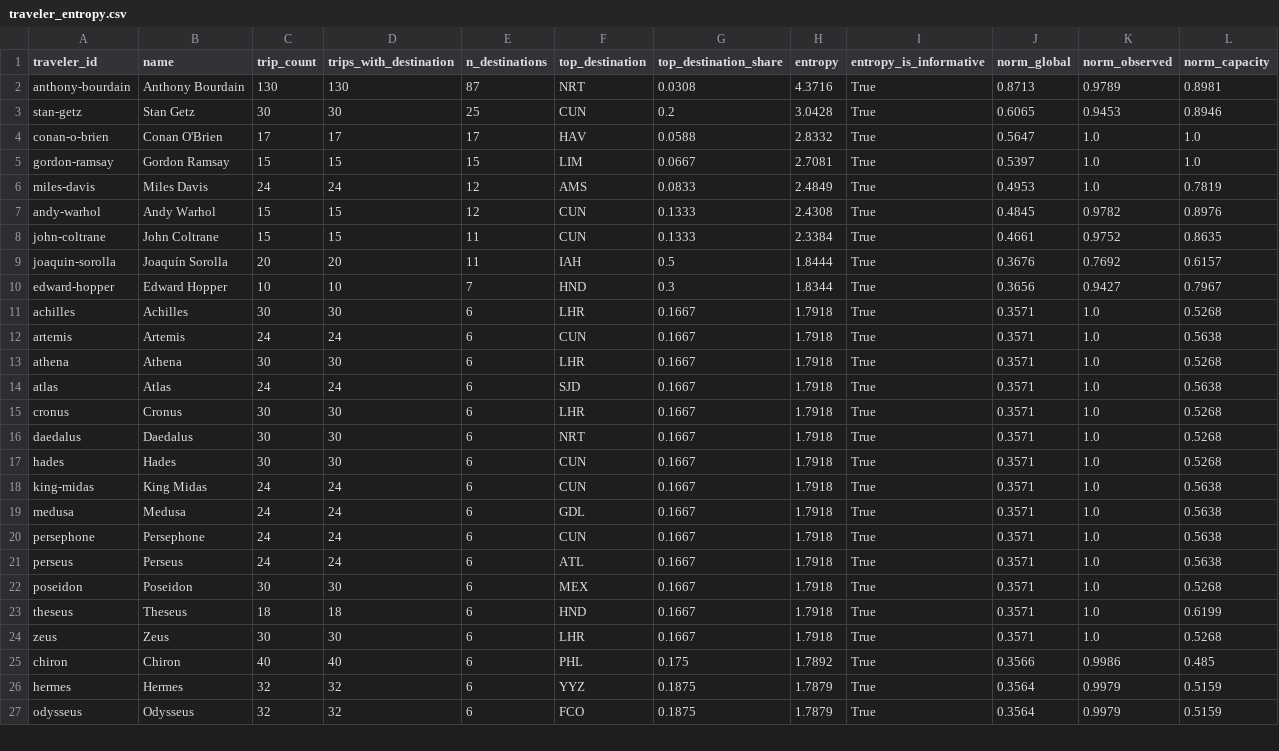
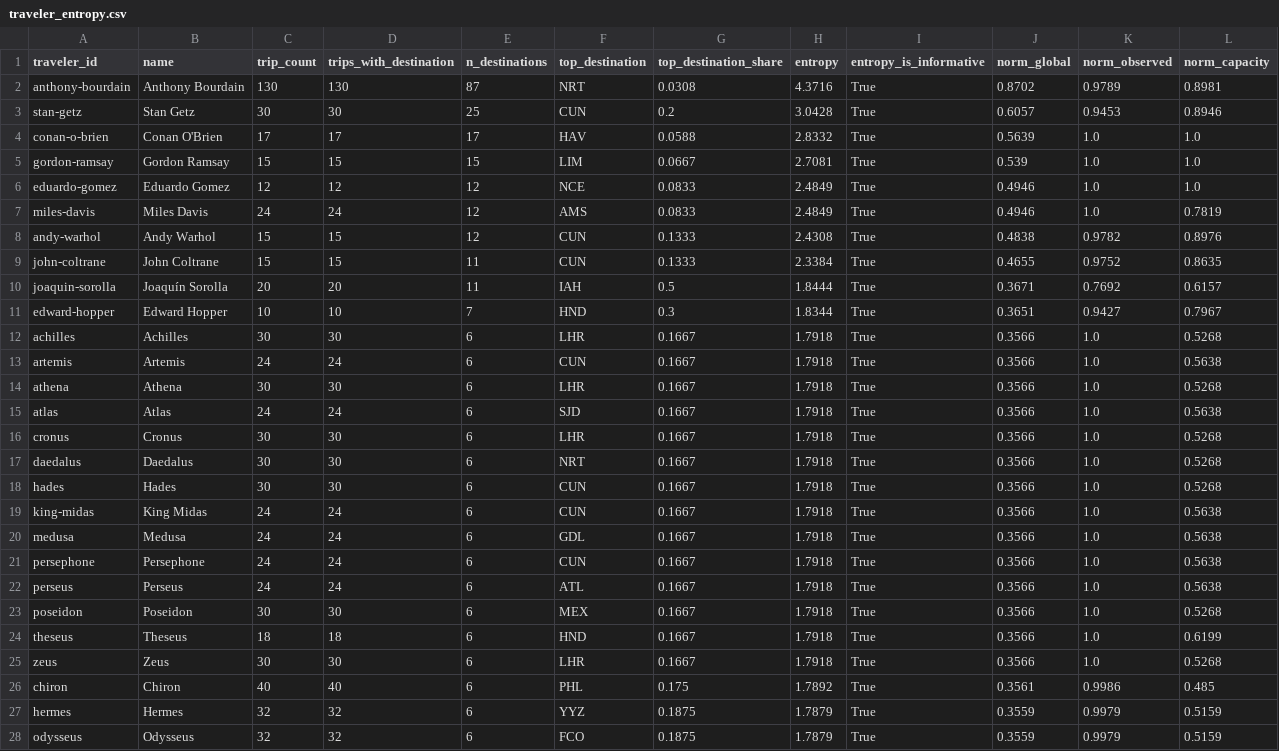
Before and after one commit to ivan-sepulveda/when-where, a CSV file: data/processed/multiple/traveler_entropy.csv, drawn as a sheet; only a part is shown; the diff covers the shown part only.

```diff
--- a/data/processed/multiple/traveler_entropy.csv
+++ b/data/processed/multiple/traveler_entropy.csv
@@ -1,27 +1,28 @@
 traveler_id,name,trip_count,trips_with_destination,n_destinations,top_destination,top_destination_share,entropy,entropy_is_informative,norm_global,norm_observed,norm_capacity
-anthony-bourdain,Anthony Bourdain,130,130,87,NRT,0.0308,4.3716,True,0.8713,0.9789,0.8981
-stan-getz,Stan Getz,30,30,25,CUN,0.2,3.0428,True,0.6065,0.9453,0.8946
-conan-o-brien,Conan O'Brien,17,17,17,HAV,0.0588,2.8332,True,0.5647,1.0,1.0
-gordon-ramsay,Gordon Ramsay,15,15,15,LIM,0.0667,2.7081,True,0.5397,1.0,1.0
-miles-davis,Miles Davis,24,24,12,AMS,0.0833,2.4849,True,0.4953,1.0,0.7819
-andy-warhol,Andy Warhol,15,15,12,CUN,0.1333,2.4308,True,0.4845,0.9782,0.8976
-john-coltrane,John Coltrane,15,15,11,CUN,0.1333,2.3384,True,0.4661,0.9752,0.8635
-joaquin-sorolla,Joaquín Sorolla,20,20,11,IAH,0.5,1.8444,True,0.3676,0.7692,0.6157
-edward-hopper,Edward Hopper,10,10,7,HND,0.3,1.8344,True,0.3656,0.9427,0.7967
-achilles,Achilles,30,30,6,LHR,0.1667,1.7918,True,0.3571,1.0,0.5268
-artemis,Artemis,24,24,6,CUN,0.1667,1.7918,True,0.3571,1.0,0.5638
-athena,Athena,30,30,6,LHR,0.1667,1.7918,True,0.3571,1.0,0.5268
-atlas,Atlas,24,24,6,SJD,0.1667,1.7918,True,0.3571,1.0,0.5638
-cronus,Cronus,30,30,6,LHR,0.1667,1.7918,True,0.3571,1.0,0.5268
-daedalus,Daedalus,30,30,6,NRT,0.1667,1.7918,True,0.3571,1.0,0.5268
-hades,Hades,30,30,6,CUN,0.1667,1.7918,True,0.3571,1.0,0.5268
-king-midas,King Midas,24,24,6,CUN,0.1667,1.7918,True,0.3571,1.0,0.5638
-medusa,Medusa,24,24,6,GDL,0.1667,1.7918,True,0.3571,1.0,0.5638
-persephone,Persephone,24,24,6,CUN,0.1667,1.7918,True,0.3571,1.0,0.5638
-perseus,Perseus,24,24,6,ATL,0.1667,1.7918,True,0.3571,1.0,0.5638
-poseidon,Poseidon,30,30,6,MEX,0.1667,1.7918,True,0.3571,1.0,0.5268
-theseus,Theseus,18,18,6,HND,0.1667,1.7918,True,0.3571,1.0,0.6199
-zeus,Zeus,30,30,6,LHR,0.1667,1.7918,True,0.3571,1.0,0.5268
-chiron,Chiron,40,40,6,PHL,0.175,1.7892,True,0.3566,0.9986,0.485
-hermes,Hermes,32,32,6,YYZ,0.1875,1.7879,True,0.3564,0.9979,0.5159
-odysseus,Odysseus,32,32,6,FCO,0.1875,1.7879,True,0.3564,0.9979,0.5159
+anthony-bourdain,Anthony Bourdain,130,130,87,NRT,0.0308,4.3716,True,0.8702,0.9789,0.8981
+stan-getz,Stan Getz,30,30,25,CUN,0.2,3.0428,True,0.6057,0.9453,0.8946
+conan-o-brien,Conan O'Brien,17,17,17,HAV,0.0588,2.8332,True,0.5639,1.0,1.0
+gordon-ramsay,Gordon Ramsay,15,15,15,LIM,0.0667,2.7081,True,0.539,1.0,1.0
+eduardo-gomez,Eduardo Gomez,12,12,12,NCE,0.0833,2.4849,True,0.4946,1.0,1.0
+miles-davis,Miles Davis,24,24,12,AMS,0.0833,2.4849,True,0.4946,1.0,0.7819
+andy-warhol,Andy Warhol,15,15,12,CUN,0.1333,2.4308,True,0.4838,0.9782,0.8976
+john-coltrane,John Coltrane,15,15,11,CUN,0.1333,2.3384,True,0.4655,0.9752,0.8635
+joaquin-sorolla,Joaquín Sorolla,20,20,11,IAH,0.5,1.8444,True,0.3671,0.7692,0.6157
+edward-hopper,Edward Hopper,10,10,7,HND,0.3,1.8344,True,0.3651,0.9427,0.7967
+achilles,Achilles,30,30,6,LHR,0.1667,1.7918,True,0.3566,1.0,0.5268
+artemis,Artemis,24,24,6,CUN,0.1667,1.7918,True,0.3566,1.0,0.5638
+athena,Athena,30,30,6,LHR,0.1667,1.7918,True,0.3566,1.0,0.5268
+atlas,Atlas,24,24,6,SJD,0.1667,1.7918,True,0.3566,1.0,0.5638
+cronus,Cronus,30,30,6,LHR,0.1667,1.7918,True,0.3566,1.0,0.5268
+daedalus,Daedalus,30,30,6,NRT,0.1667,1.7918,True,0.3566,1.0,0.5268
+hades,Hades,30,30,6,CUN,0.1667,1.7918,True,0.3566,1.0,0.5268
+king-midas,King Midas,24,24,6,CUN,0.1667,1.7918,True,0.3566,1.0,0.5638
+medusa,Medusa,24,24,6,GDL,0.1667,1.7918,True,0.3566,1.0,0.5638
+persephone,Persephone,24,24,6,CUN,0.1667,1.7918,True,0.3566,1.0,0.5638
+perseus,Perseus,24,24,6,ATL,0.1667,1.7918,True,0.3566,1.0,0.5638
+poseidon,Poseidon,30,30,6,MEX,0.1667,1.7918,True,0.3566,1.0,0.5268
+theseus,Theseus,18,18,6,HND,0.1667,1.7918,True,0.3566,1.0,0.6199
+zeus,Zeus,30,30,6,LHR,0.1667,1.7918,True,0.3566,1.0,0.5268
+chiron,Chiron,40,40,6,PHL,0.175,1.7892,True,0.3561,0.9986,0.485
+hermes,Hermes,32,32,6,YYZ,0.1875,1.7879,True,0.3559,0.9979,0.5159
+odysseus,Odysseus,32,32,6,FCO,0.1875,1.7879,True,0.3559,0.9979,0.5159
```
Also changed, not shown: 1 removed row and 30 edited cells elsewhere in this file, data/processed/multiple/gomez_trips.csv, data/processed/multiple/traveler_entropy_region.csv, 11 other files.
